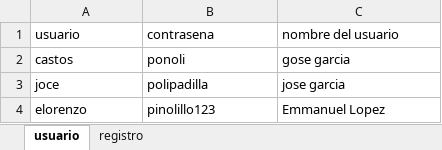
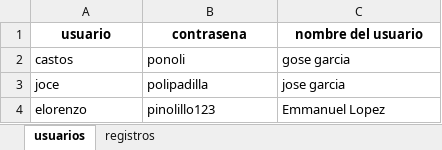
Before and after one commit to 14homeless14/posteo, an Excel workbook: base de datos.xlsx, sheet usuarios, drawn as a sheet; values as stored, in another font and other column widths than the file's, no borders; charts and pictures and table styles not drawn; the diff names each change by its address in the sheet, - before the commit and + after, or states it on an @@ line.

```diff
--- a/base de datos.xlsx (sheet usuarios)
+++ b/base de datos.xlsx (sheet usuarios)
-sheet tab: usuario
+sheet tab: usuarios
-sheet tab: registro
+sheet tab: registros
@@ A1:C1 bold: off → on, alignment: left → center @@
```
Also changed, not shown: sheet registros, charts or pictures, 5 other files.
